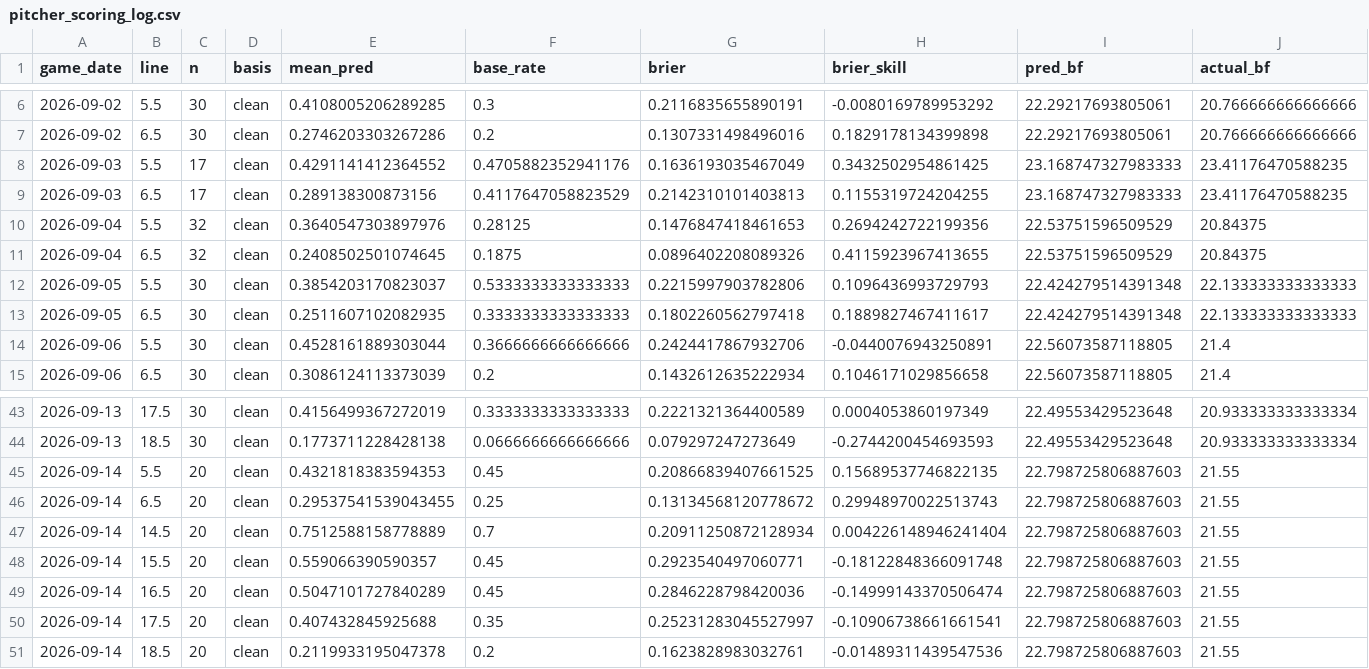
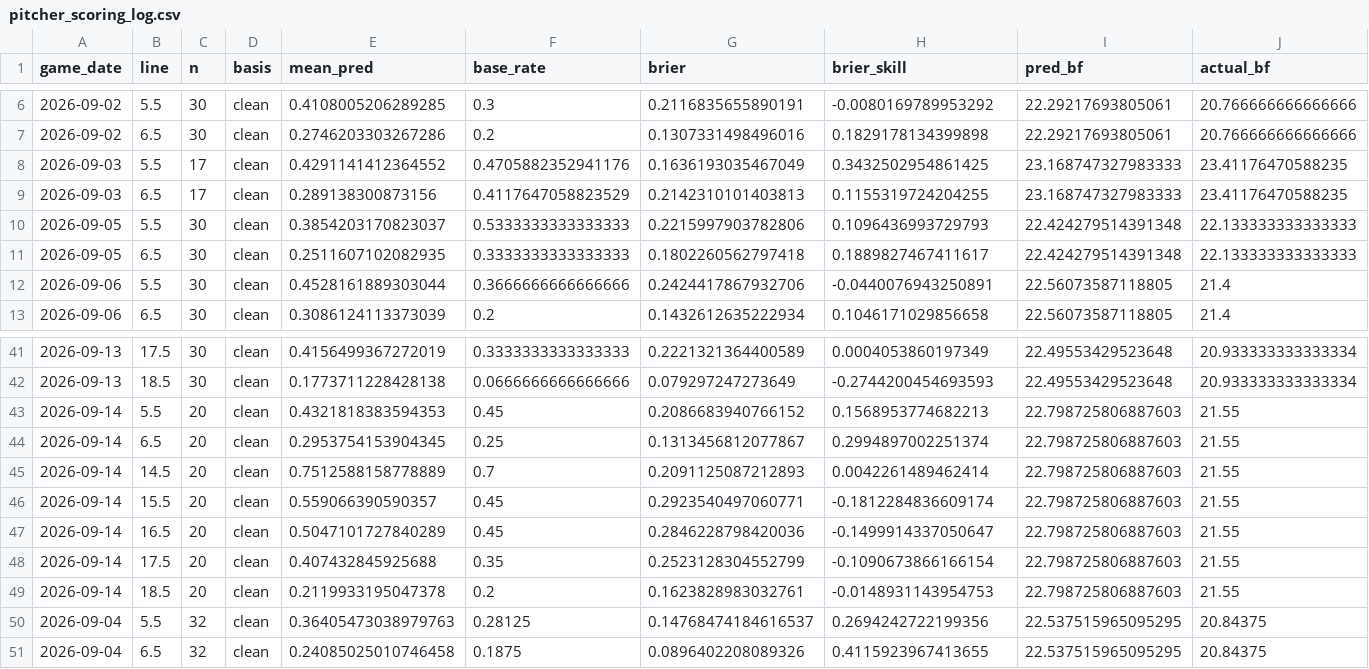
Before and after one commit to titan-trials/Base, a CSV file: cache/pitcher_scoring_log.csv, drawn as a sheet; only a part is shown, gaps mark what is left out; removed rows and columns are numbered as before the commit, all else as after; rows hold the shown columns only; the diff names each change by its address in the sheet, - before the commit and + after, or states it on an @@ line.

```diff
--- a/cache/pitcher_scoring_log.csv
+++ b/cache/pitcher_scoring_log.csv
-row 10: 2026-09-04 | 5.5 | 32 | clean | 0.3640547303897976 | 0.28125 | 0.1476847418461653 | 0.2694242722199356 | 22.53751596509529 | 20.84375
-row 11: 2026-09-04 | 6.5 | 32 | clean | 0.2408502501074645 | 0.1875 | 0.0896402208089326 | 0.4115923967413655 | 22.53751596509529 | 20.84375
-G43 (brier): 0.20866839407661525
+G43 (brier): 0.2086683940766152
-H43 (brier_skill): 0.15689537746822135
+H43 (brier_skill): 0.1568953774682213
-E44 (mean_pred): 0.29537541539043455
+E44 (mean_pred): 0.2953754153904345
-G44 (brier): 0.13134568120778672
+G44 (brier): 0.1313456812077867
-H44 (brier_skill): 0.29948970022513743
+H44 (brier_skill): 0.2994897002251374
-G45 (brier): 0.20911250872128934
+G45 (brier): 0.2091125087212893
-H45 (brier_skill): 0.004226148946241404
+H45 (brier_skill): 0.0042261489462414
-H46 (brier_skill): -0.18122848366091748
+H46 (brier_skill): -0.1812284836609174
-H47 (brier_skill): -0.14999143370506474
+H47 (brier_skill): -0.1499914337050647
-G48 (brier): 0.25231283045527997
+G48 (brier): 0.2523128304552799
-H48 (brier_skill): -0.10906738661661541
+H48 (brier_skill): -0.1090673866166154
-H49 (brier_skill): -0.01489311439547536
+H49 (brier_skill): -0.0148931143954753
+row 50: 2026-09-04 | 5.5 | 32 | clean | 0.36405473038979763 | 0.28125 | 0.14768474184616537 | 0.2694242722199356 | 22.537515965095295 | 20.84375
+row 51: 2026-09-04 | 6.5 | 32 | clean | 0.24085025010746458 | 0.1875 | 0.0896402208089326 | 0.4115923967413655 | 22.537515965095295 | 20.84375
```
Also changed, not shown: cache/form_log.csv, cache/market_compare_2026-09-15.csv, 9 other files.
